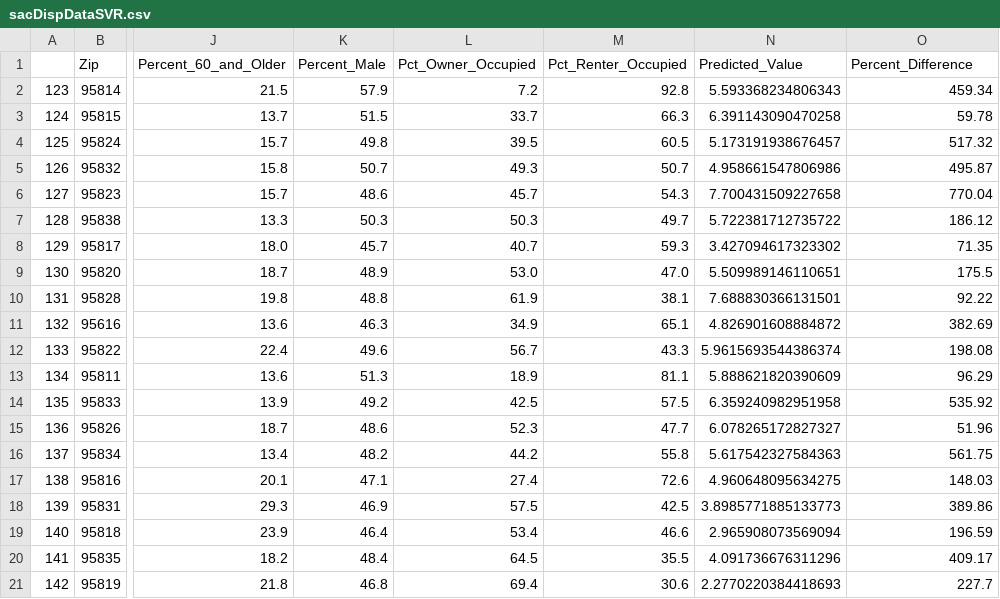
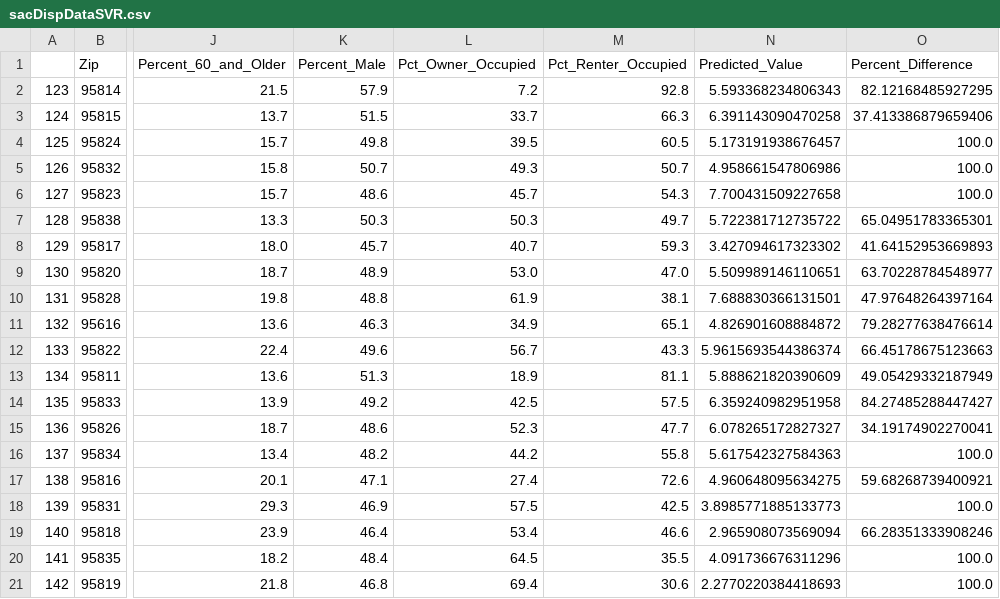
Before and after one commit to MarcLeslie/23-Final_Project, a CSV file: Data/sacDispDataSVR.csv, drawn as a sheet; only a part is shown, gaps mark what is left out; the diff names each change by its address in the sheet, - before the commit and + after, or states it on an @@ line.

```diff
--- a/Data/sacDispDataSVR.csv
+++ b/Data/sacDispDataSVR.csv
-O2 (Percent_Difference): 459.34
+O2 (Percent_Difference): 82.12168485927295
-O3 (Percent_Difference): 59.78
+O3 (Percent_Difference): 37.413386879659406
-O4 (Percent_Difference): 517.32
+O4 (Percent_Difference): 100.0
-O5 (Percent_Difference): 495.87
+O5 (Percent_Difference): 100.0
-O6 (Percent_Difference): 770.04
+O6 (Percent_Difference): 100.0
-O7 (Percent_Difference): 186.12
+O7 (Percent_Difference): 65.04951783365301
-O8 (Percent_Difference): 71.35
+O8 (Percent_Difference): 41.64152953669893
-O9 (Percent_Difference): 175.5
+O9 (Percent_Difference): 63.70228784548977
-O10 (Percent_Difference): 92.22
+O10 (Percent_Difference): 47.97648264397164
-O11 (Percent_Difference): 382.69
+O11 (Percent_Difference): 79.28277638476614
-O12 (Percent_Difference): 198.08
+O12 (Percent_Difference): 66.45178675123663
-O13 (Percent_Difference): 96.29
+O13 (Percent_Difference): 49.05429332187949
-O14 (Percent_Difference): 535.92
+O14 (Percent_Difference): 84.27485288447427
-O15 (Percent_Difference): 51.96
+O15 (Percent_Difference): 34.19174902270041
-O16 (Percent_Difference): 561.75
+O16 (Percent_Difference): 100.0
-O17 (Percent_Difference): 148.03
+O17 (Percent_Difference): 59.68268739400921
-O18 (Percent_Difference): 389.86
+O18 (Percent_Difference): 100.0
-O19 (Percent_Difference): 196.59
+O19 (Percent_Difference): 66.28351333908246
-O20 (Percent_Difference): 409.17
+O20 (Percent_Difference): 100.0
-O21 (Percent_Difference): 227.7
+O21 (Percent_Difference): 100.0
```
Also changed, not shown: 2 other files.
